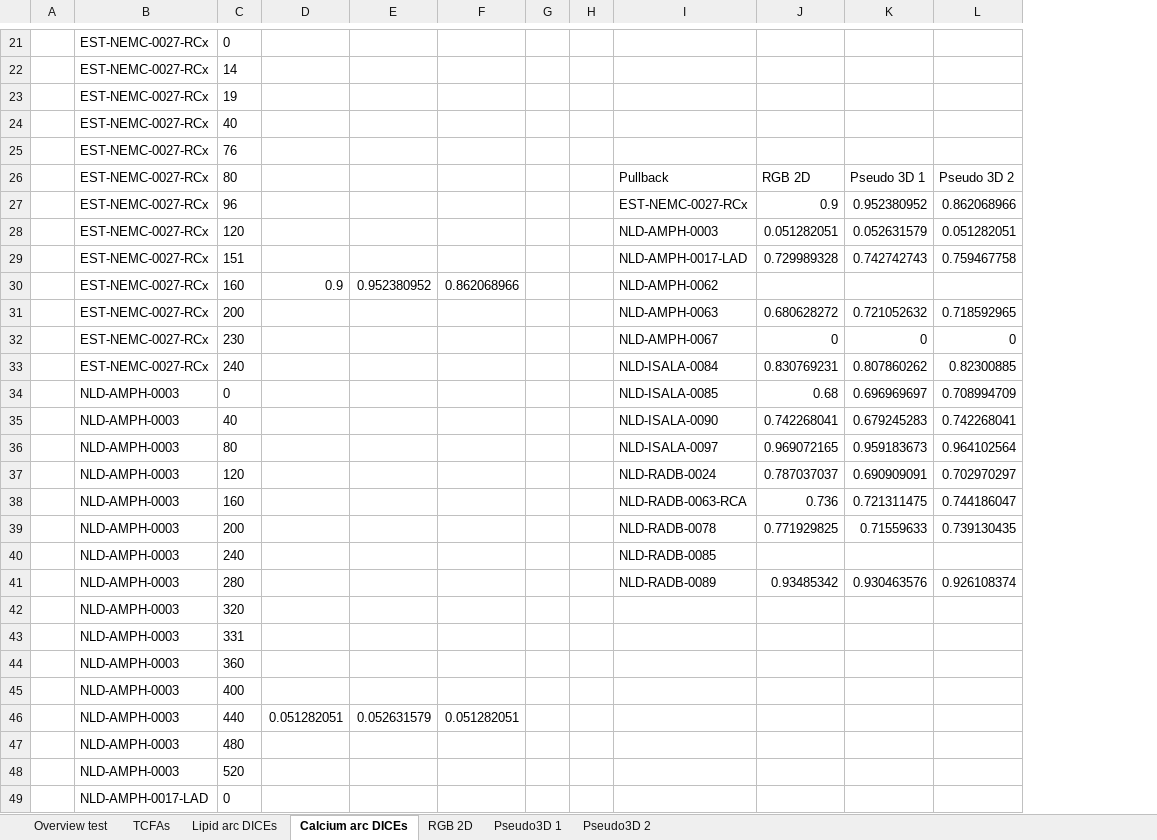
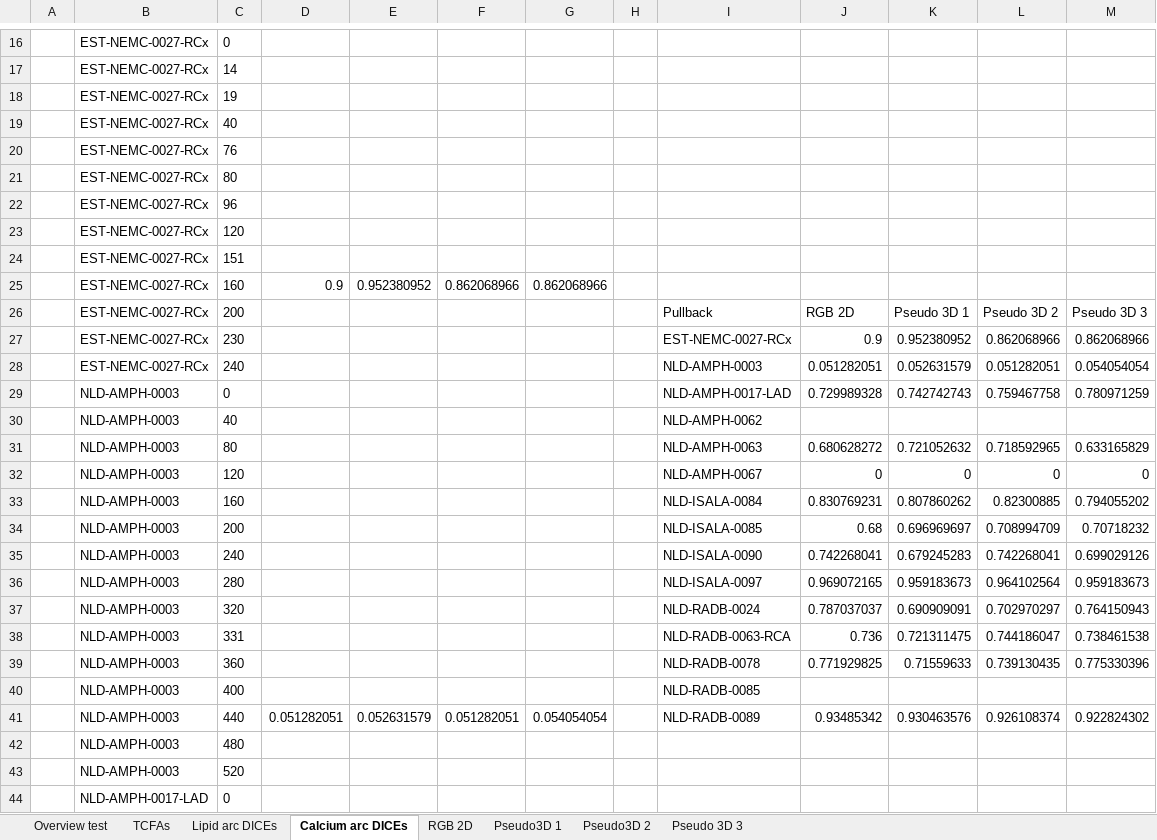
Before and after one commit to Gonzalo2408/CardiacOCT-project, an Excel workbook: info-files/metrics/metrics_models_v3.xlsx, sheet Calcium arc DICEs, drawn as a sheet; only a part is shown, gaps mark what is left out; values as stored, in another font and other column widths than the file's, no borders; charts and pictures and table styles not drawn; removed rows and columns are numbered as before the commit, all else as after; the diff covers the shown part only; the diff names each change by its address in the sheet, - before the commit and + after, or states it on an @@ line.

```diff
--- a/info-files/metrics/metrics_models_v3.xlsx (sheet Calcium arc DICEs)
+++ b/info-files/metrics/metrics_models_v3.xlsx (sheet Calcium arc DICEs)
+sheet tab: Pseudo 3D 3
-column G, empty
+column G, row 41: 0.054054054
+column M, rows 26-29: Pseudo 3D 3 | 0.862068966 | 0.054054054 | 0.780971259; rows 31-41: 0.633165829 | 0 | 0.794055202 | 0.70718232 | 0.699029126 | 0.959183673 | 0.764150943 | 0.738461538 | 0.775330396 |  | 0.922824302
+row 21:  | EST-NEMC-0027-RCx | 80
+row 22:  | EST-NEMC-0027-RCx | 96
+row 23:  | EST-NEMC-0027-RCx | 120
+row 24:  | EST-NEMC-0027-RCx | 151
+row 25:  | EST-NEMC-0027-RCx | 160 | 0.9 | 0.952380952 | 0.862068966 | 0.862068966
-C26: 80
+C26: 200
-C27: 96
+C27: 230
-C28: 120
+C28: 240
-B29: EST-NEMC-0027-RCx
+B29: NLD-AMPH-0003
-C29: 151
+C29: 0
-row 30:  | EST-NEMC-0027-RCx | 160 | 0.9 | 0.952380952 | 0.862068966 |  |  | NLD-AMPH-0062
+row 30:  | NLD-AMPH-0003 | 40 |  |  |  |  |  | NLD-AMPH-0062
-B31:B33: EST-NEMC-0027-RCx
+B31:B33: NLD-AMPH-0003
-C31: 200
+C31: 80
-C32: 230
+C32: 120
-C33: 240
+C33: 160
-C34: 0
+C34: 200
-C35: 40
+C35: 240
-C36: 80
+C36: 280
-C37: 120
+C37: 320
-C38: 160
+C38: 331
-C39: 200
+C39: 360
-C40: 240
+C40: 400
-C41: 280
+C41: 440
-D41: (empty)
+D41: 0.051282051
-E41: (empty)
+E41: 0.052631579
-F41: (empty)
+F41: 0.051282051
-row 42:  | NLD-AMPH-0003 | 320
-row 43:  | NLD-AMPH-0003 | 331
-row 44:  | NLD-AMPH-0003 | 360
-row 45:  | NLD-AMPH-0003 | 400
-row 46:  | NLD-AMPH-0003 | 440 | 0.051282051 | 0.052631579 | 0.051282051
```
Also changed, not shown: 5 removed rows and 3 edited cells elsewhere in this sheet, sheet Lipid arc DICEs, sheet Overview test, sheet TCFAs, hidden cells, charts or pictures, info-files/counts/counts_v3.xlsx, info-files/statistics/measures_analysis_v2.xlsx, 21 other files.
